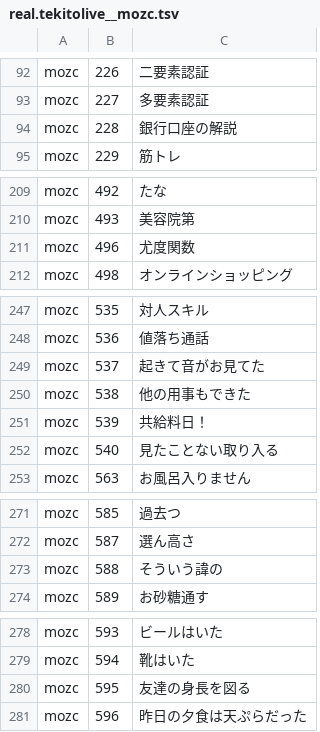
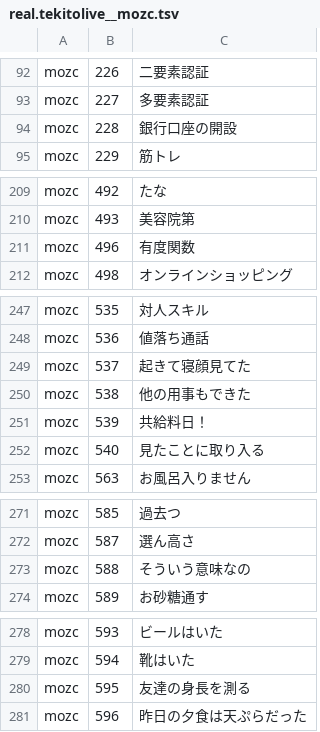
Before and after one commit to Canta360/ime-benchmark-system, a TSV file: results/20261013-074457-real/out/real.tekitolive__mozc.tsv (was results/20261012-165624-real/out/real.tekitolive__mozc.tsv), drawn as a sheet; only a part is shown, gaps mark what is left out; the diff covers the shown part only.

```diff
--- a/results/20261012-165624-real/out/real.tekitolive__mozc.tsv
+++ b/results/20261013-074457-real/out/real.tekitolive__mozc.tsv
@@ -93,3 +93,3 @@ mozc	226	二要素認証
 mozc	227	多要素認証
-mozc	228	銀行口座の解説
+mozc	228	銀行口座の開設
 mozc	229	筋トレ
@@ -210,3 +210,3 @@ mozc	492	たな
 mozc	493	美容院第
-mozc	496	尤度関数
+mozc	496	有度関数
 mozc	498	オンラインショッピング
@@ -248,6 +248,6 @@ mozc	535	対人スキル
 mozc	536	値落ち通話
-mozc	537	起きて音がお見てた
+mozc	537	起きて寝顔見てた
 mozc	538	他の用事もできた
 mozc	539	共給料日！
-mozc	540	見たことない取り入る
+mozc	540	見たことに取り入る
 mozc	563	お風呂入りません
@@ -272,3 +272,3 @@ mozc	585	過去つ
 mozc	587	選ん高さ
-mozc	588	そういう諱の
+mozc	588	そういう意味なの
 mozc	589	お砂糖通す
@@ -279,3 +279,3 @@ mozc	593	ビールはいた
 mozc	594	靴はいた
-mozc	595	友達の身長を図る
+mozc	595	友達の身長を測る
 mozc	596	昨日の夕食は天ぷらだった
```
Also changed, not shown: 19 edited cells elsewhere in this file, results/20261013-074457-real/out/real.tekitolive__ajimee.tsv, 6 other files.
